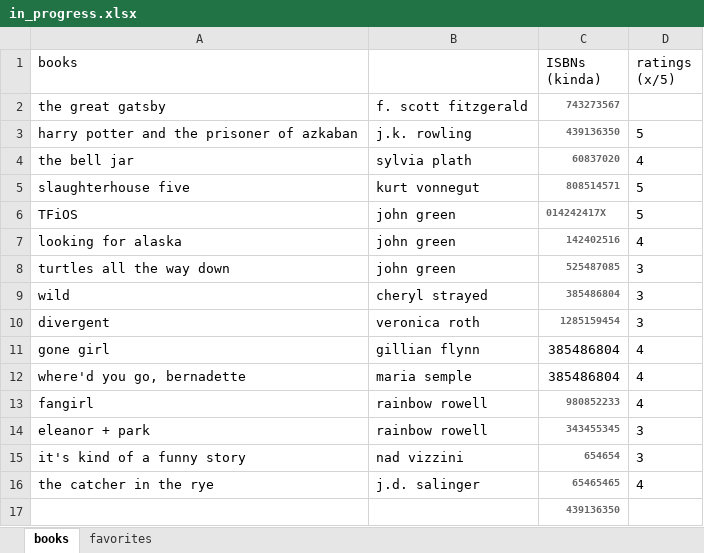
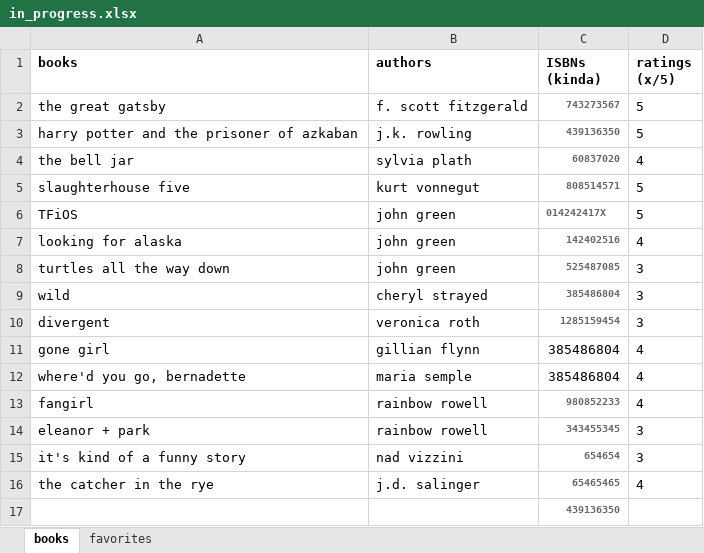
Before and after one commit to thekatiedee/highlight_excels, an Excel workbook: excel_docs/in_progress.xlsx, sheet books, drawn as a sheet; values as stored, in another font and other column widths than the file's, no borders; the diff names each change by its address in the sheet, - before the commit and + after, or states it on an @@ line.

```diff
--- a/excel_docs/in_progress.xlsx (sheet books)
+++ b/excel_docs/in_progress.xlsx (sheet books)
-A1 bold: off
+A1 bold: on
-B1: (empty)
+B1: authors
-C1:D1 bold: off
+C1:D1 bold: on
-D2 (ratings (x/5)): (empty)
+D2 (ratings (x/5)): 5
```
Also changed, not shown: 6 other files.
